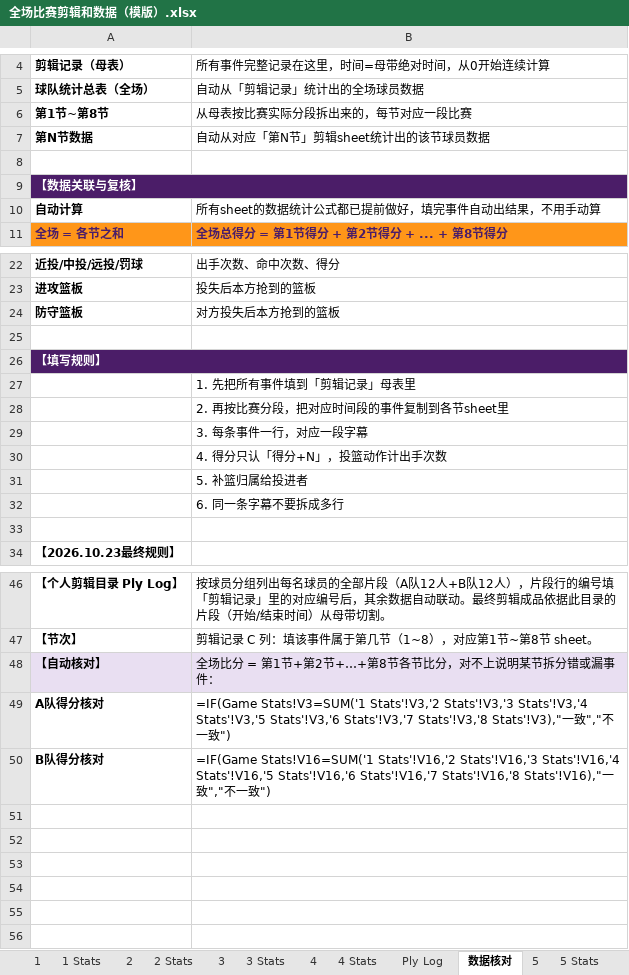
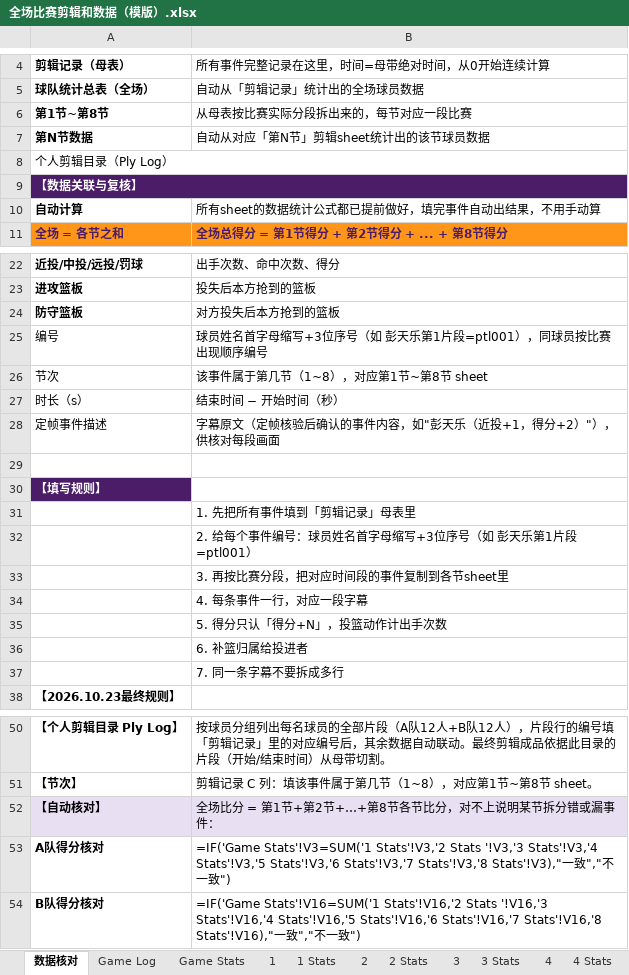
Before and after one commit to frankie523/basketball-clip-skill, an Excel workbook: assets/template/全场比赛剪辑和数据（模版）.xlsx, sheet 数据核对, drawn as a sheet; only a part is shown, gaps mark what is left out; values as stored, in another font and other column widths than the file's, no borders; formulas without a stored value are shown as written; removed rows and columns are numbered as before the commit, all else as after; the diff names each change by its address in the sheet, - before the commit and + after, or states it on an @@ line.

Commit message:
v1.3: 数据核对规则同步模板v2（列说明补编号/节次/时长/定帧描述、填写规则加编号步骤、整体结构补Ply Log、自动核对公式修复）

```diff
--- a/assets/template/全场比赛剪辑和数据（模版）.xlsx (sheet 数据核对)
+++ b/assets/template/全场比赛剪辑和数据（模版）.xlsx (sheet 数据核对)
@@ sheet tab order changed: 数据核对 | Game Log | Game Stats | 1 | 1 Stats | 2 | 2 Stats | 3 | 3 Stats | 4 | 4 Stats @@
-A8: (empty)
+A8: 个人剪辑目录（Ply Log）
+A8:B8 merged
+row 25: 编号 | 球员姓名首字母缩写+3位序号（如 彭天乐第1片段=ptl001），同球员按比赛出现顺序编号
+row 26: 节次 | 该事件属于第几节（1~8），对应第1节~第8节 sheet
+row 27: 时长（s） | 结束时间 − 开始时间（秒）
+row 28: 定帧事件描述 | 字幕原文（定帧核验后确认的事件内容，如"彭天乐（近投+1，得分+2）"），供核对每段画面
-A26:B26 merged
-B32: 2. 再按比赛分段，把对应时间段的事件复制到各节sheet里
+B32: 2. 给每个事件编号：球员姓名首字母缩写+3位序号（如 彭天乐第1片段=ptl001）
-B33: 3. 每条事件一行，对应一段字幕
+B33: 3. 再按比赛分段，把对应时间段的事件复制到各节sheet里
-B34: 4. 得分只认「得分+N」，投篮动作计出手次数
+B34: 4. 每条事件一行，对应一段字幕
-B35: 5. 补篮归属给投进者
+B35: 5. 得分只认「得分+N」，投篮动作计出手次数
-B36: 6. 同一条字幕不要拆成多行
+B36: 6. 补篮归属给投进者
-B37: (empty)
+B37: 7. 同一条字幕不要拆成多行
-B53: =IF(Game Stats!V3=SUM('1 Stats'!V3,'2 Stats'!V3,'3 Stats'!V3,'4 Stats'!V3,'5…
+B53: =IF('Game Stats'!V3=SUM('1 Stats'!V3,'2 Stats '!V3,'3 Stats'!V3,'4 Stats'!V3,'5…
-B54: =IF(Game Stats!V16=SUM('1 Stats'!V16,'2 Stats'!V16,'3 Stats'!V16,'4 Stats'!V16,'5…
+B54: =IF('Game Stats'!V16=SUM('1 Stats'!V16,'2 Stats '!V16,'3 Stats'!V16,'4 Stats'!V16,'5…
```
